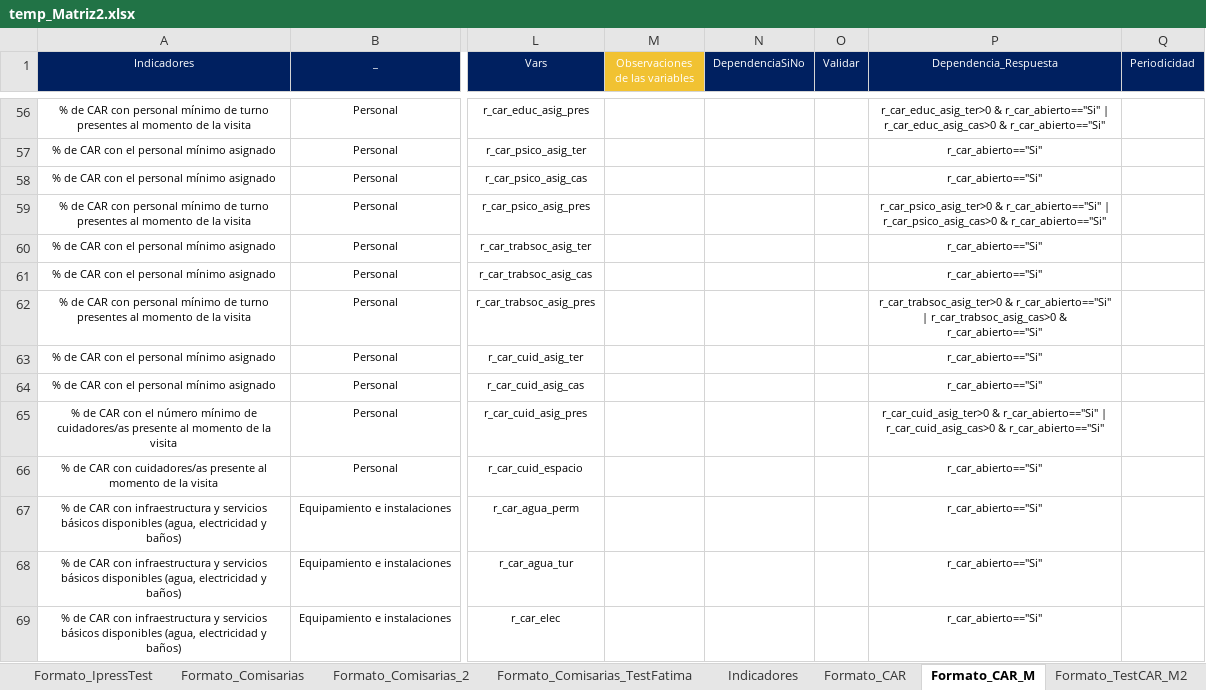
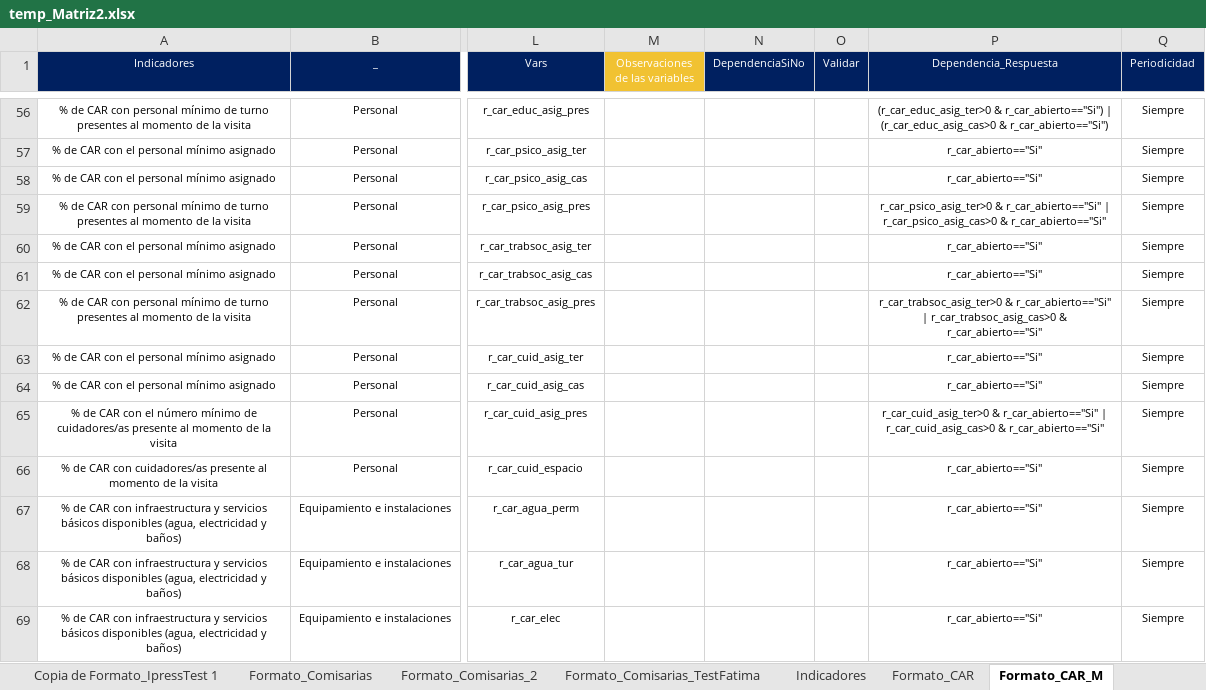
Before and after one commit to RenzoGamero/Streamlit-Heroku-Forms, an Excel workbook: temp_Matriz2.xlsx, sheet Formato_CAR_M, drawn as a sheet; only a part is shown, gaps mark what is left out; values as stored, in another font and other column widths than the file's, no borders; charts and pictures not drawn; the diff covers the shown part only; the diff names each change by its address in the sheet, - before the commit and + after, or states it on an @@ line.

```diff
--- a/temp_Matriz2.xlsx (sheet Formato_CAR_M)
+++ b/temp_Matriz2.xlsx (sheet Formato_CAR_M)
+sheet tab: Copia de Formato_IpressTest 1
-P56 (Dependencia_Respuesta): r_car_educ_asig_ter>0 & r_car_abierto=="Si" | r_car_educ_asig_cas>0 & r_car_abierto=="Si"
+P56 (Dependencia_Respuesta): (r_car_educ_asig_ter>0 & r_car_abierto=="Si") | (r_car_educ_asig_cas>0 & r_car_abierto=="Si")
-Q56:Q69 (Periodicidad): (empty)
+Q56:Q69 (Periodicidad): Siempre
```
Also changed, not shown: 186 edited cells and cell formats elsewhere in this sheet, sheet Indicadores, charts or pictures, 2 other files.
